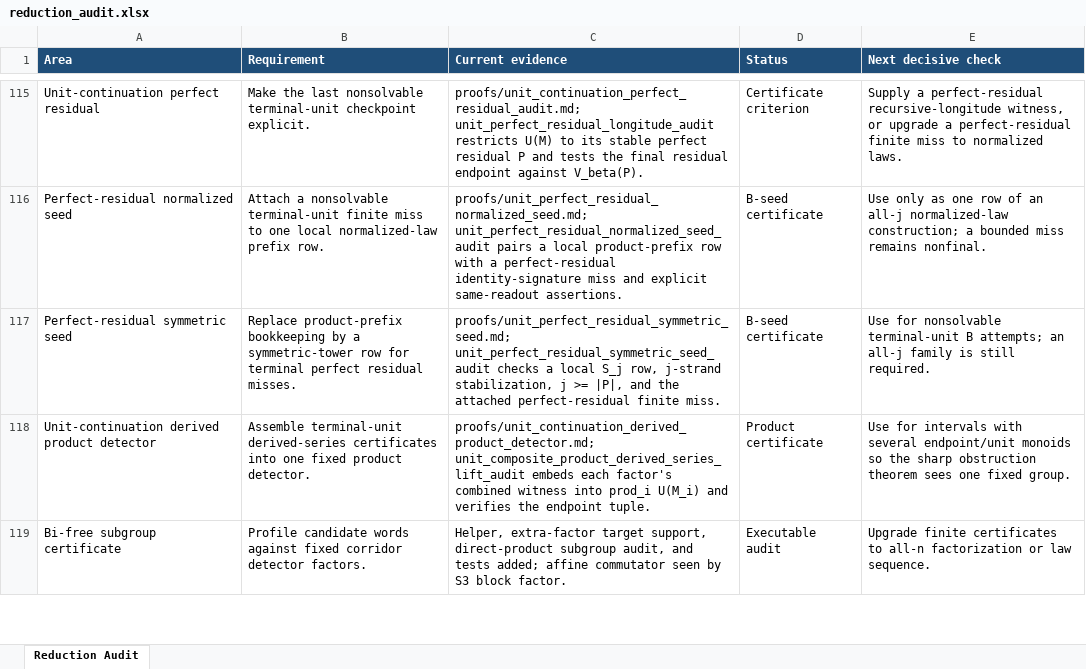
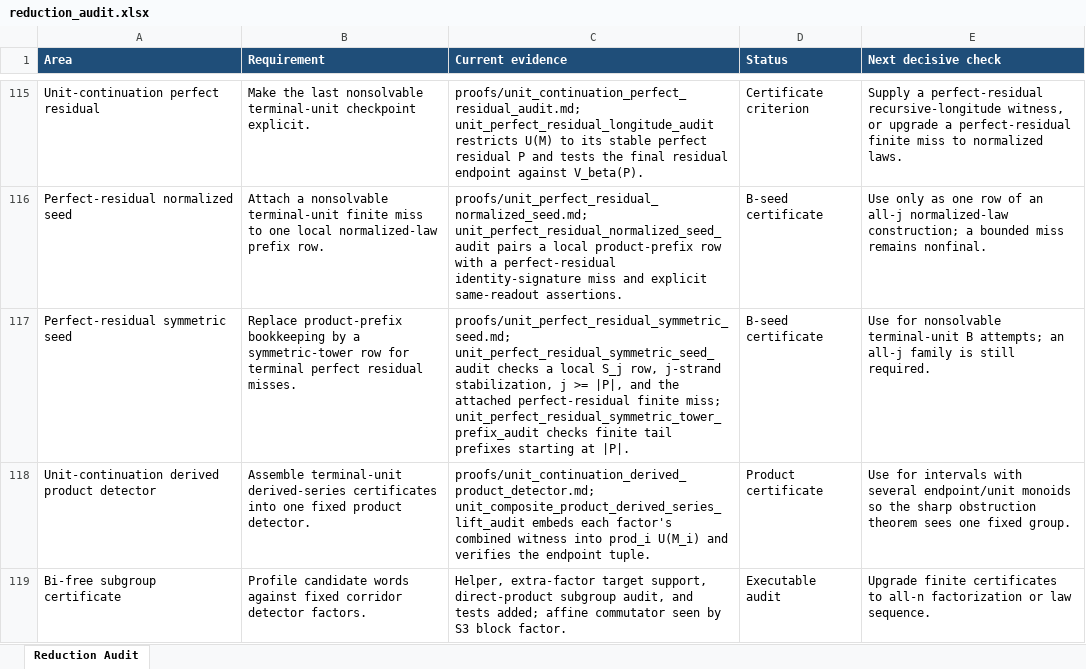
Before and after one commit to alexrudimer-boop/sawin, an Excel workbook: tables/reduction_audit.xlsx, sheet Reduction Audit, drawn as a sheet; only a part is shown, gaps mark what is left out; values as stored, in another font and other column widths than the file's, no borders; conditional formats not drawn; the diff names each change by its address in the sheet, - before the commit and + after, or states it on an @@ line.

Commit message:
Add perfect residual symmetric tower prefix audit

```diff
--- a/tables/reduction_audit.xlsx (sheet Reduction Audit)
+++ b/tables/reduction_audit.xlsx (sheet Reduction Audit)
-C117 (Current evidence): …perfect-residual finite miss.
+C117 (Current evidence): …perfect-residual finite miss; unit_perfect_residual_symmetric_tower_prefix_audit checks finite tail prefixes starting at |P|.
```
Also changed, not shown: 7 other files.
